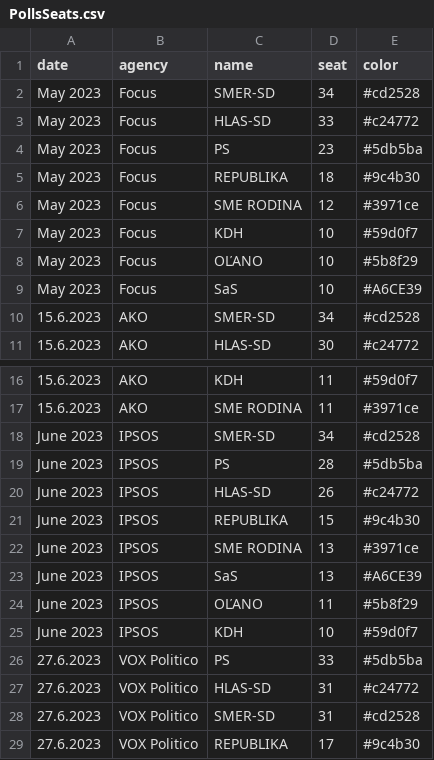
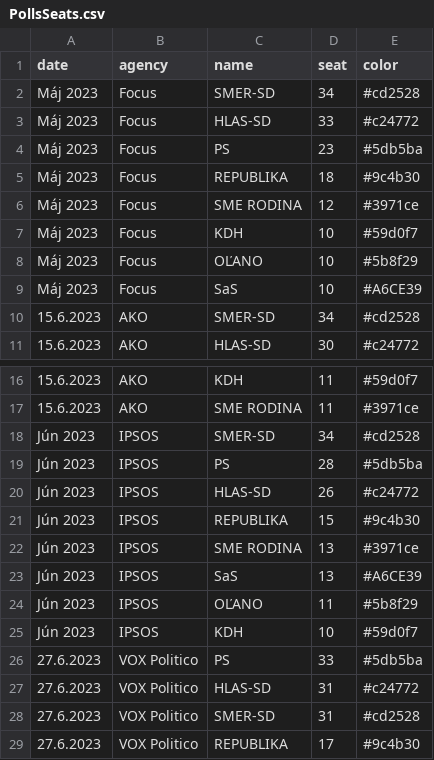
Before and after one commit to MartinHBA/politicalparties, a CSV file: PollsSeats.csv, drawn as a sheet; only a part is shown, gaps mark what is left out; the diff covers the shown part only.

```diff
--- a/PollsSeats.csv
+++ b/PollsSeats.csv
@@ -1,10 +1,10 @@
 date,agency,name,seat,color
-May 2023,Focus,SMER-SD,34,#cd2528
-May 2023,Focus,HLAS-SD,33,#c24772
-May 2023,Focus,PS,23,#5db5ba
-May 2023,Focus,REPUBLIKA,18,#9c4b30
-May 2023,Focus,SME RODINA,12,#3971ce
-May 2023,Focus,KDH,10,#59d0f7
-May 2023,Focus,OĽANO,10,#5b8f29
-May 2023,Focus,SaS,10,#A6CE39
+Máj 2023,Focus,SMER-SD,34,#cd2528
+Máj 2023,Focus,HLAS-SD,33,#c24772
+Máj 2023,Focus,PS,23,#5db5ba
+Máj 2023,Focus,REPUBLIKA,18,#9c4b30
+Máj 2023,Focus,SME RODINA,12,#3971ce
+Máj 2023,Focus,KDH,10,#59d0f7
+Máj 2023,Focus,OĽANO,10,#5b8f29
+Máj 2023,Focus,SaS,10,#A6CE39
 15.6.2023,AKO,SMER-SD,34,#cd2528
@@ -17,10 +17,10 @@ May 2023,Focus,SaS,10,#A6CE39
 15.6.2023,AKO,SME RODINA,11,#3971ce
-June 2023,IPSOS,SMER-SD,34,#cd2528
-June 2023,IPSOS,PS,28,#5db5ba
-June 2023,IPSOS,HLAS-SD,26,#c24772
-June 2023,IPSOS,REPUBLIKA,15,#9c4b30
-June 2023,IPSOS,SME RODINA,13,#3971ce
-June 2023,IPSOS,SaS,13,#A6CE39
-June 2023,IPSOS,OĽANO,11,#5b8f29
-June 2023,IPSOS,KDH,10,#59d0f7
+Jún 2023,IPSOS,SMER-SD,34,#cd2528
+Jún 2023,IPSOS,PS,28,#5db5ba
+Jún 2023,IPSOS,HLAS-SD,26,#c24772
+Jún 2023,IPSOS,REPUBLIKA,15,#9c4b30
+Jún 2023,IPSOS,SME RODINA,13,#3971ce
+Jún 2023,IPSOS,SaS,13,#A6CE39
+Jún 2023,IPSOS,OĽANO,11,#5b8f29
+Jún 2023,IPSOS,KDH,10,#59d0f7
 27.6.2023,VOX Politico,PS,33,#5db5ba
```
Also changed, not shown: 7 edited cells elsewhere in this file, 3 other files.
